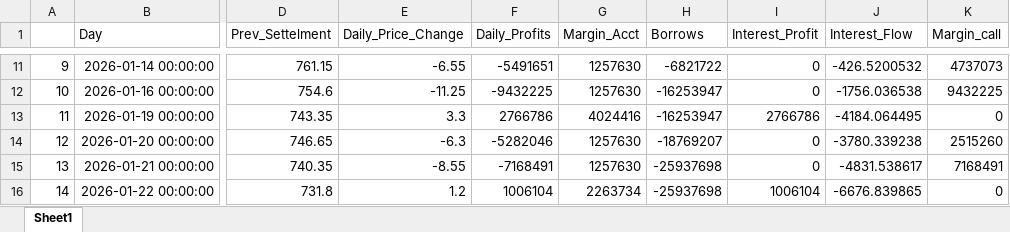
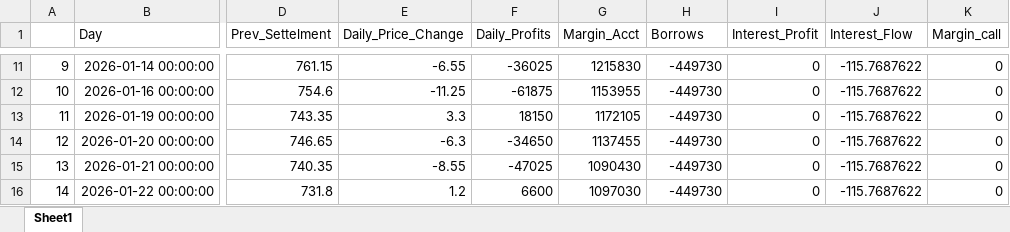
Before and after one commit to SachitVij/Pricing-Futures-and-Margin-Account-Management, an Excel workbook: logs/logs_mar.xlsx, sheet Sheet1, drawn as a sheet; only a part is shown, gaps mark what is left out; values as stored, in another font and other column widths than the file's, no borders; the diff covers the shown part only; the diff names each change by its address in the sheet, - before the commit and + after, or states it on an @@ line.

```diff
--- a/logs/logs_mar.xlsx (sheet Sheet1)
+++ b/logs/logs_mar.xlsx (sheet Sheet1)
-F11 (Daily_Profits): -5491651
+F11 (Daily_Profits): -36025
-G11 (Margin_Acct): 1257630
+G11 (Margin_Acct): 1215830
-H11 (Borrows): -6821722
+H11 (Borrows): -449730
-J11 (Interest_Flow): -426.5200532
+J11 (Interest_Flow): -115.7687622
-K11 (Margin_call): 4737073
+K11 (Margin_call): 0
-F12 (Daily_Profits): -9432225
+F12 (Daily_Profits): -61875
-G12 (Margin_Acct): 1257630
+G12 (Margin_Acct): 1153955
-H12:H13 (Borrows): -16253947
+H12:H13 (Borrows): -449730
-J12 (Interest_Flow): -1756.036538
+J12 (Interest_Flow): -115.7687622
-K12 (Margin_call): 9432225
+K12 (Margin_call): 0
-F13 (Daily_Profits): 2766786
+F13 (Daily_Profits): 18150
-G13 (Margin_Acct): 4024416
+G13 (Margin_Acct): 1172105
-I13 (Interest_Profit): 2766786
+I13 (Interest_Profit): 0
-J13 (Interest_Flow): -4184.064495
+J13 (Interest_Flow): -115.7687622
-F14 (Daily_Profits): -5282046
+F14 (Daily_Profits): -34650
-G14 (Margin_Acct): 1257630
+G14 (Margin_Acct): 1137455
-H14 (Borrows): -18769207
+H14 (Borrows): -449730
-J14 (Interest_Flow): -3780.339238
+J14 (Interest_Flow): -115.7687622
-K14 (Margin_call): 2515260
+K14 (Margin_call): 0
-F15 (Daily_Profits): -7168491
+F15 (Daily_Profits): -47025
-G15 (Margin_Acct): 1257630
+G15 (Margin_Acct): 1090430
-H15:H16 (Borrows): -25937698
+H15:H16 (Borrows): -449730
-J15 (Interest_Flow): -4831.538617
+J15 (Interest_Flow): -115.7687622
-K15 (Margin_call): 7168491
+K15 (Margin_call): 0
-F16 (Daily_Profits): 1006104
+F16 (Daily_Profits): 6600
-G16 (Margin_Acct): 2263734
+G16 (Margin_Acct): 1097030
-I16 (Interest_Profit): 1006104
+I16 (Interest_Profit): 0
-J16 (Interest_Flow): -6676.839865
+J16 (Interest_Flow): -115.7687622
```
Also changed, not shown: 59 edited cells elsewhere in this sheet, logs/logs_feb.xlsx, 1 other file.
